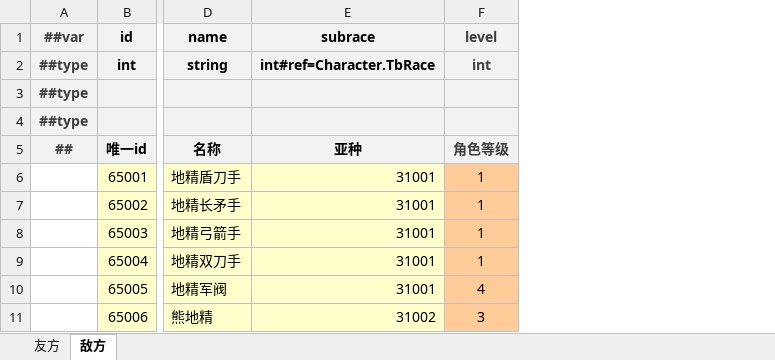
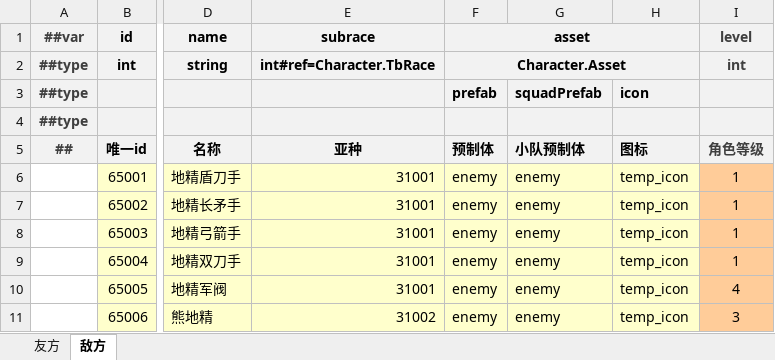
Before and after one commit to Aralf-Z/sandbox_chess_game, an Excel workbook: config/_TableConfig/#Character.Preset-预设-6.xlsx, sheet 敌方, drawn as a sheet; only a part is shown, gaps mark what is left out; values as stored, in another font and other column widths than the file's, no borders; conditional formats not drawn; the diff names each change by its address in the sheet, - before the commit and + after, or states it on an @@ line.

```diff
--- a/config/_TableConfig/#Character.Preset-预设-6.xlsx (sheet 敌方)
+++ b/config/_TableConfig/#Character.Preset-预设-6.xlsx (sheet 敌方)
+column F, rows 1-11: asset | Character.Asset | prefab |  | 预制体 | enemy | enemy | enemy | enemy | enemy | enemy
+column G, rows 3-11: squadPrefab |  | 小队预制体 | enemy | enemy | enemy | enemy | enemy | enemy
+column H, rows 3-11: icon |  | 图标 | temp_icon | temp_icon | temp_icon | temp_icon | temp_icon | temp_icon
```
Also changed, not shown: sheet 友方, formulas that keep their value, config/_TableConfig/!beans__.xlsx, config/_TableConfig/#Character.Adventurer-冒险者-1.xlsx, 42 other files.
